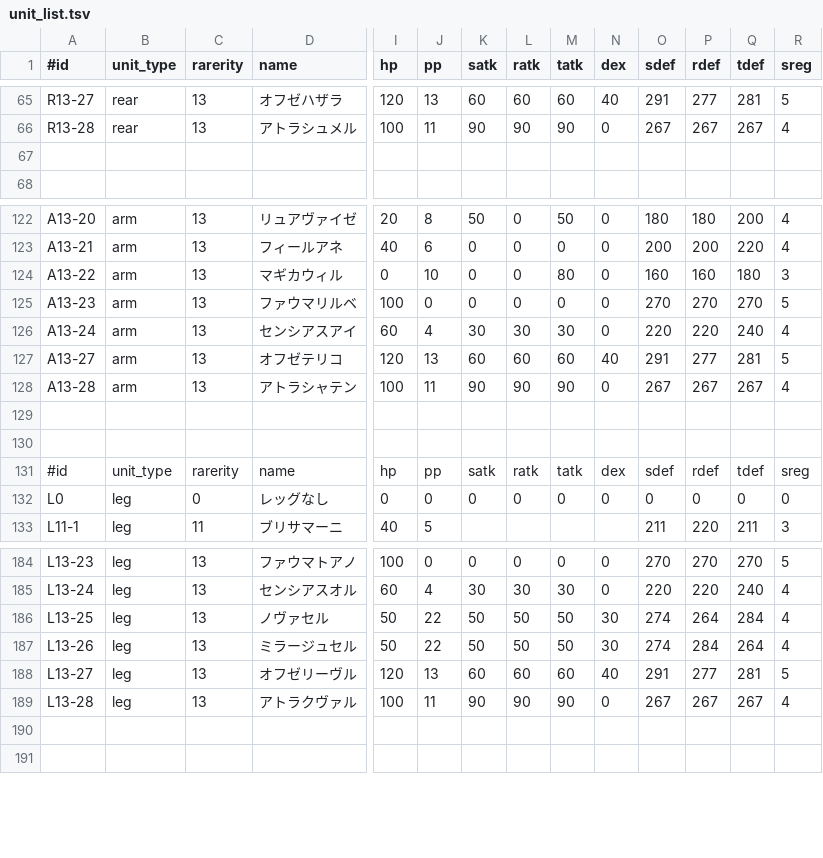
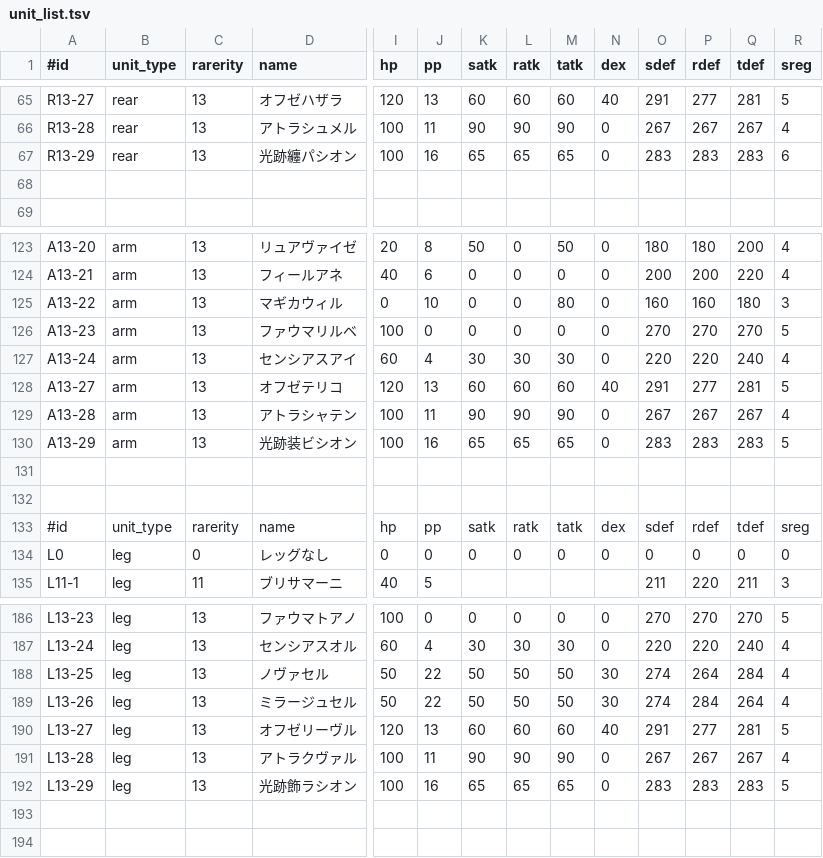
Before and after one commit to wataken44/pso2-unit-sim, a TSV file: data/unit_list.tsv, drawn as a sheet; only a part is shown, gaps mark what is left out; rows hold the shown columns only; the diff names each change by its address in the sheet, - before the commit and + after, or states it on an @@ line.

Commit message:
add unit

```diff
--- a/data/unit_list.tsv
+++ b/data/unit_list.tsv
+row 67: R13-29 | rear | 13 | 光跡纏パシオン | 100 | 16 | 65 | 65 | 65 | 0 | 283 | 283 | 283 | 6
+row 130: A13-29 | arm | 13 | 光跡装ビシオン | 100 | 16 | 65 | 65 | 65 | 0 | 283 | 283 | 283 | 5
+row 192: L13-29 | leg | 13 | 光跡飾ラシオン | 100 | 16 | 65 | 65 | 65 | 0 | 283 | 283 | 283 | 5
```
Also changed, not shown: data/raw.tsv, 5 other files.
